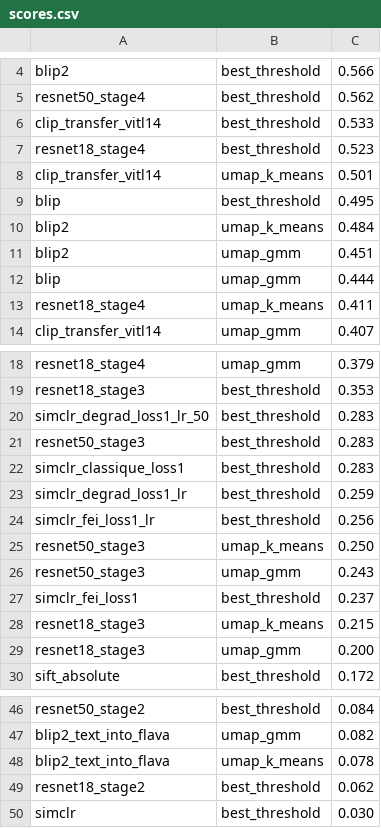
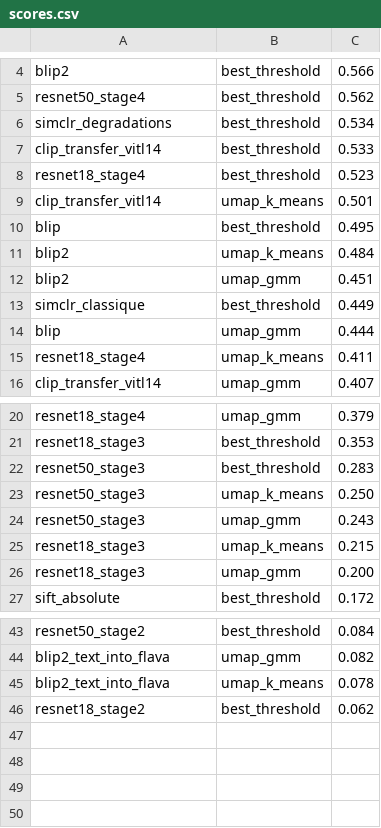
Before and after one commit to Raphael-Renard/HighVision, a CSV file: clustering/evaluation/lipade_groundtruth/scores.csv, drawn as a sheet; only a part is shown, gaps mark what is left out; removed rows and columns are numbered as before the commit, all else as after; the diff names each change by its address in the sheet, - before the commit and + after, or states it on an @@ line.

Commit message:
corrections des scores de simclr

```diff
--- a/clustering/evaluation/lipade_groundtruth/scores.csv
+++ b/clustering/evaluation/lipade_groundtruth/scores.csv
+row 6: simclr_degradations | best_threshold | 0.534
+row 13: simclr_classique | best_threshold | 0.449
-row 20: simclr_degrad_loss1_lr_50 | best_threshold | 0.283
-row 22: simclr_classique_loss1 | best_threshold | 0.283
-row 23: simclr_degrad_loss1_lr | best_threshold | 0.259
-row 24: simclr_fei_loss1_lr | best_threshold | 0.256
-row 27: simclr_fei_loss1 | best_threshold | 0.237
-row 50: simclr | best_threshold | 0.030
```
